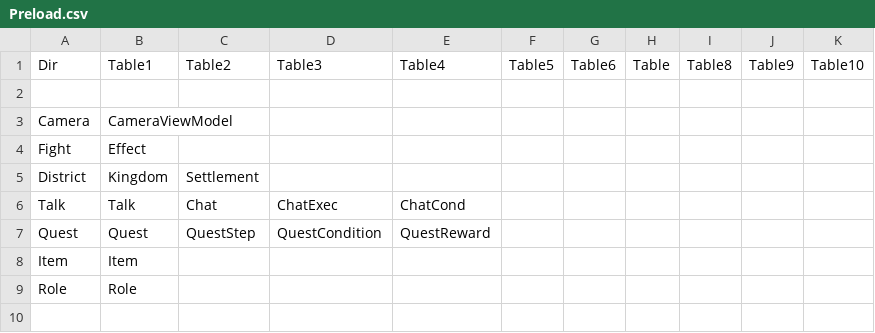
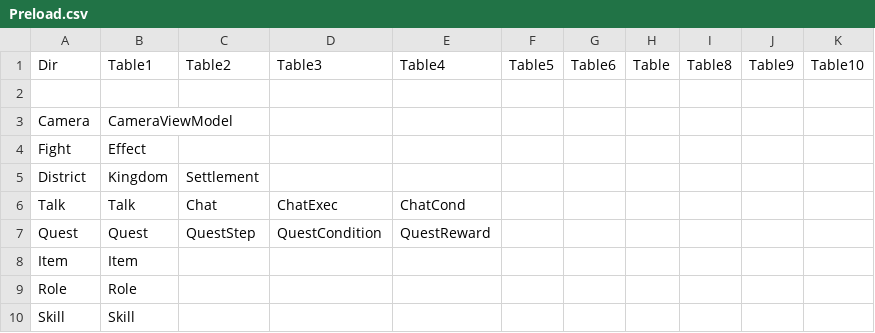
Before and after one commit to unphics/ikun, a CSV file: Config/Preload.csv, drawn as a sheet.

```diff
--- a/Config/Preload.csv
+++ b/Config/Preload.csv
@@ -9 +9,2 @@ Item|Item|||||||||
 Role|Role|||||||||
+Skill|Skill|||||||||
```
Also changed, not shown: 13 other files.
